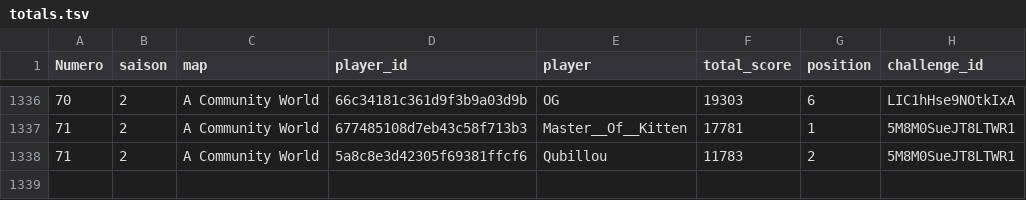
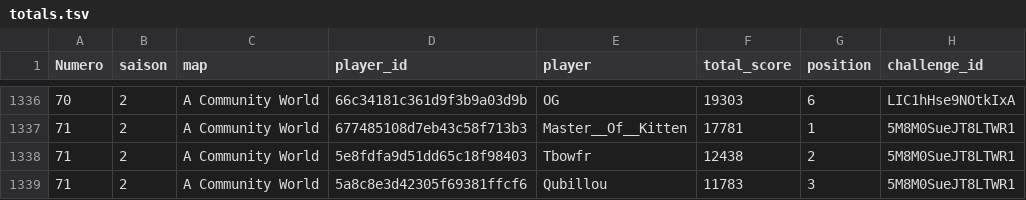
Before and after one commit to ComteUnderscoreL/geostats, a TSV file: data/totals.tsv, drawn as a sheet; only a part is shown, gaps mark what is left out.

```diff
--- a/data/totals.tsv
+++ b/data/totals.tsv
@@ -1337,2 +1337,3 @@ Numero	saison	map	player_id	player	total_score	position	challenge_id
 71	2	A Community World	677485108d7eb43c58f713b3	Master__Of__Kitten	17781	1	5M8M0SueJT8LTWR1
-71	2	A Community World	5a8c8e3d42305f69381ffcf6	Qubillou	11783	2	5M8M0SueJT8LTWR1
+71	2	A Community World	5e8fdfa9d51dd65c18f98403	Tbowfr	12438	2	5M8M0SueJT8LTWR1
+71	2	A Community World	5a8c8e3d42305f69381ffcf6	Qubillou	11783	3	5M8M0SueJT8LTWR1
```
Also changed, not shown: data/rounds.tsv.
